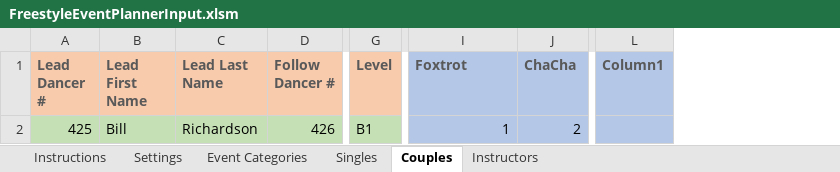
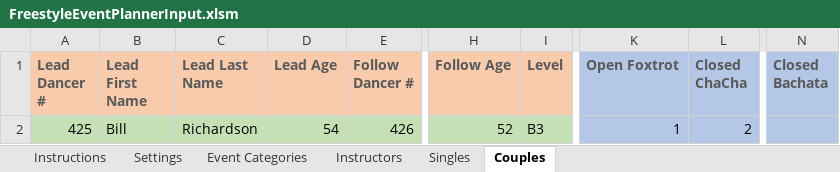
Before and after one commit to Daltiair/FreestylePlanner, an Excel workbook: FreestyleEventPlannerInput.xlsm, sheet Couples, drawn as a sheet; only a part is shown, gaps mark what is left out; values as stored, in another font and other column widths than the file's, no borders; table styles not drawn; removed rows and columns are numbered as before the commit, all else as after; the diff names each change by its address in the sheet, - before the commit and + after, or states it on an @@ line.

```diff
--- a/FreestyleEventPlannerInput.xlsm (sheet Couples)
+++ b/FreestyleEventPlannerInput.xlsm (sheet Couples)
@@ sheet tab order changed: Instructions | Settings | Event Categories | Instructors | Singles | Couples @@
+column D (Lead Age), row 2: 54
+column H (Follow Age), row 2: 52
-column L (Column1), empty
+column N (Closed Bachata), empty
-K1: Foxtrot
+K1: Open Foxtrot
-L1: ChaCha
+L1: Closed ChaCha
-I2 (Level): B1
+I2 (Level): B3
```
Also changed, not shown: sheet Instructions, sheet Settings, sheet Event Categories, sheet Singles, charts or pictures, 4 other files.
